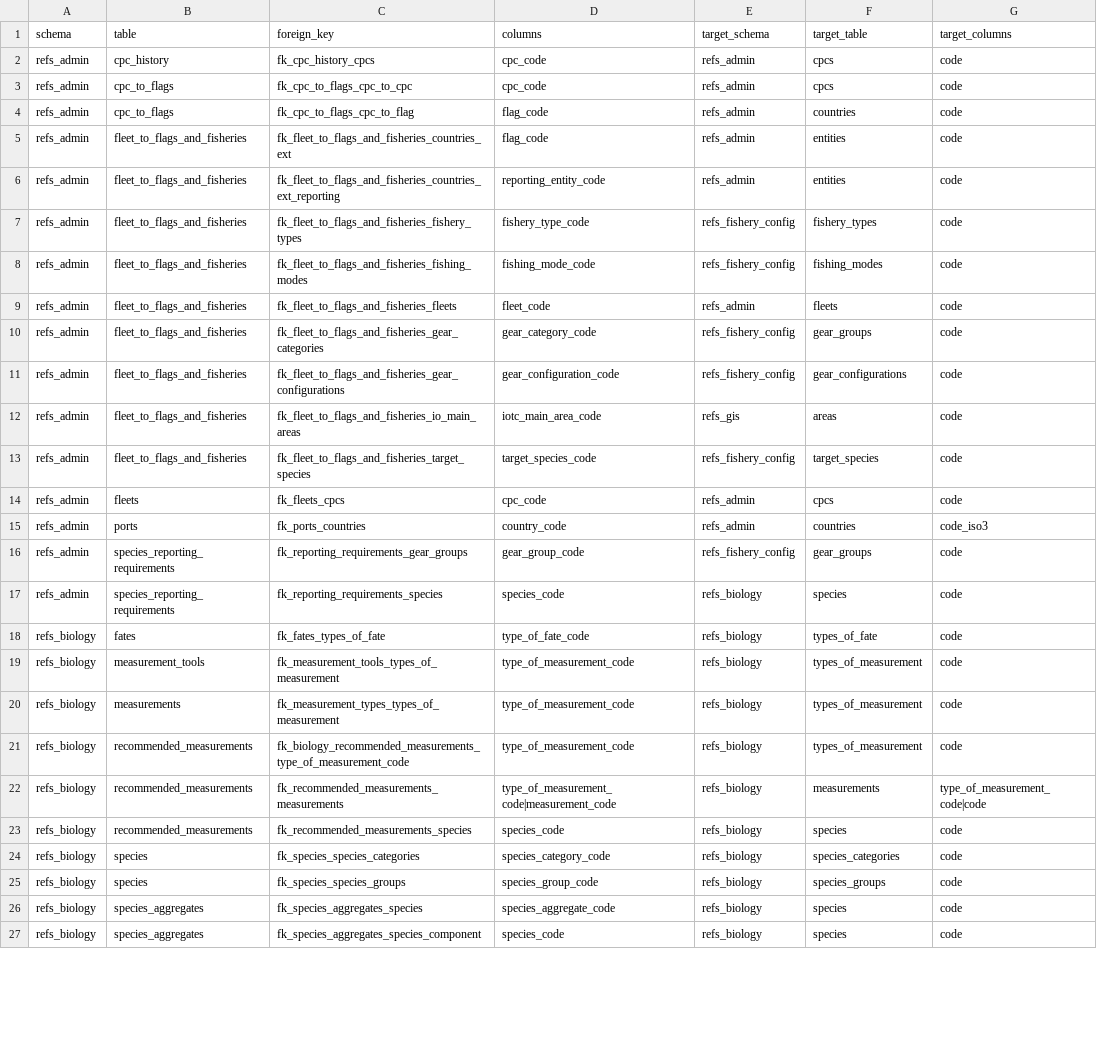
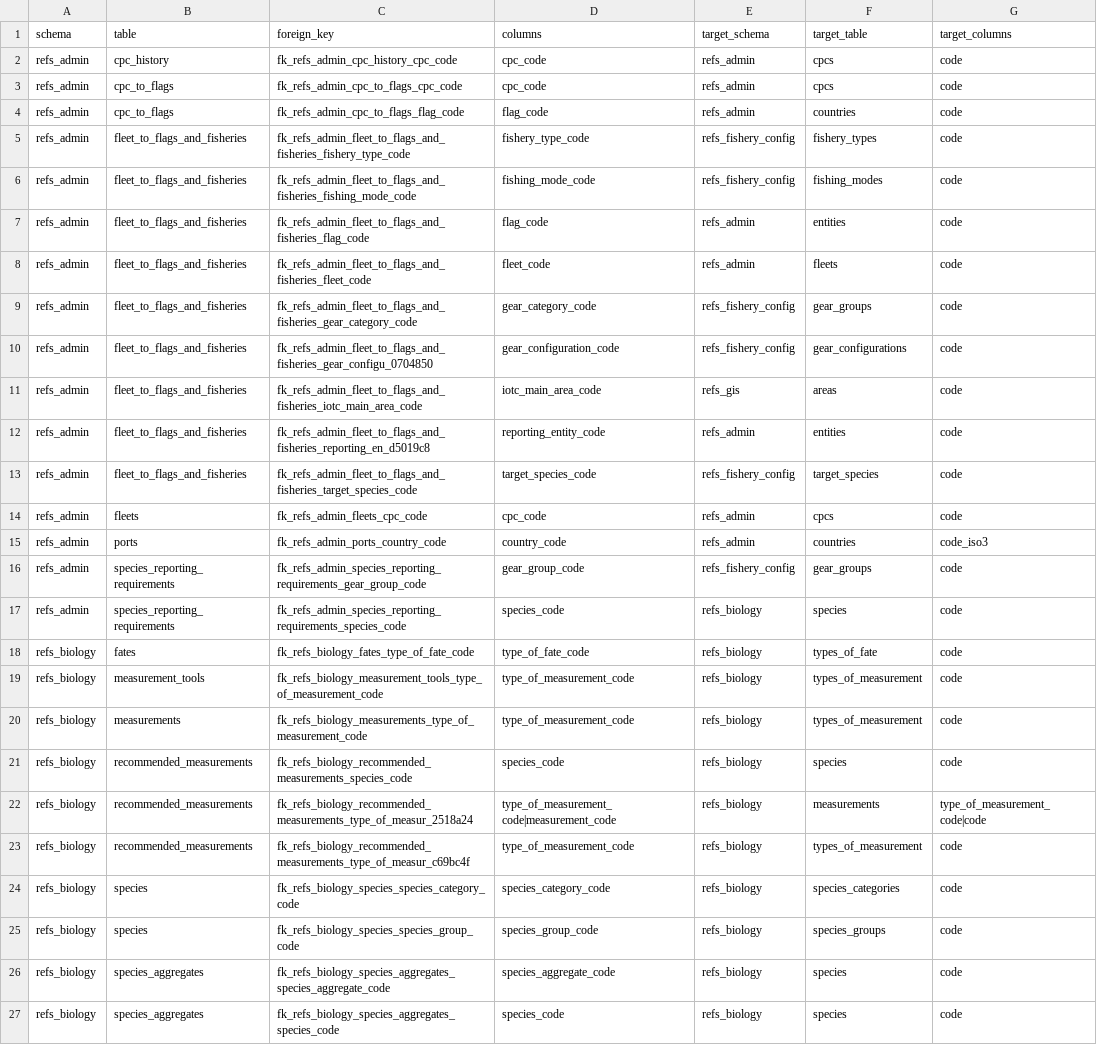
Before and after one commit to iotc-secretariat/iotc-ros-model, a CSV file: models/IOTC_ReferenceData_2026_06_18/tables_foreign_keys.csv, drawn as a sheet; only a part is shown; removed rows and columns are numbered as before the commit, all else as after; the diff covers the shown part only; the diff names each change by its address in the sheet, - before the commit and + after, or states it on an @@ line.

```diff
--- a/models/IOTC_ReferenceData_2026_06_18/tables_foreign_keys.csv
+++ b/models/IOTC_ReferenceData_2026_06_18/tables_foreign_keys.csv
-C2 (foreign_key): fk_cpc_history_cpcs
+C2 (foreign_key): fk_refs_admin_cpc_history_cpc_code
-C3 (foreign_key): fk_cpc_to_flags_cpc_to_cpc
+C3 (foreign_key): fk_refs_admin_cpc_to_flags_cpc_code
-C4 (foreign_key): fk_cpc_to_flags_cpc_to_flag
+C4 (foreign_key): fk_refs_admin_cpc_to_flags_flag_code
-row 5: refs_admin | fleet_to_flags_and_fisheries | fk_fleet_to_flags_and_fisheries_countries_ext | flag_code | refs_admin | entities | code
-row 6: refs_admin | fleet_to_flags_and_fisheries | fk_fleet_to_flags_and_fisheries_countries_ext_reporting | reporting_entity_code | refs_admin | entities | code
-C5 (foreign_key): fk_fleet_to_flags_and_fisheries_fishery_types
+C5 (foreign_key): fk_refs_admin_fleet_to_flags_and_fisheries_fishery_type_code
-C6 (foreign_key): fk_fleet_to_flags_and_fisheries_fishing_modes
+C6 (foreign_key): fk_refs_admin_fleet_to_flags_and_fisheries_fishing_mode_code
+row 7: refs_admin | fleet_to_flags_and_fisheries | fk_refs_admin_fleet_to_flags_and_fisheries_flag_code | flag_code | refs_admin | entities | code
-C8 (foreign_key): fk_fleet_to_flags_and_fisheries_fleets
+C8 (foreign_key): fk_refs_admin_fleet_to_flags_and_fisheries_fleet_code
-C9 (foreign_key): fk_fleet_to_flags_and_fisheries_gear_categories
+C9 (foreign_key): fk_refs_admin_fleet_to_flags_and_fisheries_gear_category_code
-C10 (foreign_key): fk_fleet_to_flags_and_fisheries_gear_configurations
+C10 (foreign_key): fk_refs_admin_fleet_to_flags_and_fisheries_gear_configu_0704850
-C11 (foreign_key): fk_fleet_to_flags_and_fisheries_io_main_areas
+C11 (foreign_key): fk_refs_admin_fleet_to_flags_and_fisheries_iotc_main_area_code
+row 12: refs_admin | fleet_to_flags_and_fisheries | fk_refs_admin_fleet_to_flags_and_fisheries_reporting_en_d5019c8 | reporting_entity_code | refs_admin | entities | code
-C13 (foreign_key): fk_fleet_to_flags_and_fisheries_target_species
+C13 (foreign_key): fk_refs_admin_fleet_to_flags_and_fisheries_target_species_code
-C14 (foreign_key): fk_fleets_cpcs
+C14 (foreign_key): fk_refs_admin_fleets_cpc_code
-C15 (foreign_key): fk_ports_countries
+C15 (foreign_key): fk_refs_admin_ports_country_code
-C16 (foreign_key): fk_reporting_requirements_gear_groups
+C16 (foreign_key): fk_refs_admin_species_reporting_requirements_gear_group_code
-C17 (foreign_key): fk_reporting_requirements_species
+C17 (foreign_key): fk_refs_admin_species_reporting_requirements_species_code
-C18 (foreign_key): fk_fates_types_of_fate
+C18 (foreign_key): fk_refs_biology_fates_type_of_fate_code
-C19 (foreign_key): fk_measurement_tools_types_of_measurement
+C19 (foreign_key): fk_refs_biology_measurement_tools_type_of_measurement_code
-C20 (foreign_key): fk_measurement_types_types_of_measurement
+C20 (foreign_key): fk_refs_biology_measurements_type_of_measurement_code
-C21 (foreign_key): fk_biology_recommended_measurements_type_of_measurement_code
+C21 (foreign_key): fk_refs_biology_recommended_measurements_species_code
-D21 (columns): type_of_measurement_code
+D21 (columns): species_code
-F21 (target_table): types_of_measurement
+F21 (target_table): species
-C22 (foreign_key): fk_recommended_measurements_measurements
+C22 (foreign_key): fk_refs_biology_recommended_measurements_type_of_measur_2518a24
-C23 (foreign_key): fk_recommended_measurements_species
+C23 (foreign_key): fk_refs_biology_recommended_measurements_type_of_measur_c69bc4f
-D23 (columns): species_code
+D23 (columns): type_of_measurement_code
-F23 (target_table): species
+F23 (target_table): types_of_measurement
-C24 (foreign_key): fk_species_species_categories
+C24 (foreign_key): fk_refs_biology_species_species_category_code
-C25 (foreign_key): fk_species_species_groups
+C25 (foreign_key): fk_refs_biology_species_species_group_code
-C26 (foreign_key): fk_species_aggregates_species
+C26 (foreign_key): fk_refs_biology_species_aggregates_species_aggregate_code
-C27 (foreign_key): fk_species_aggregates_species_component
+C27 (foreign_key): fk_refs_biology_species_aggregates_species_code
```
Also changed, not shown: 2 added rows, 2 removed rows and 38 edited cells elsewhere in this file, models/IOTC_ReferenceData_2026_06_18/tables_columns.csv, models/IOTC_ReferenceData_2026_06_18/tables_description.csv, 1 other file.
